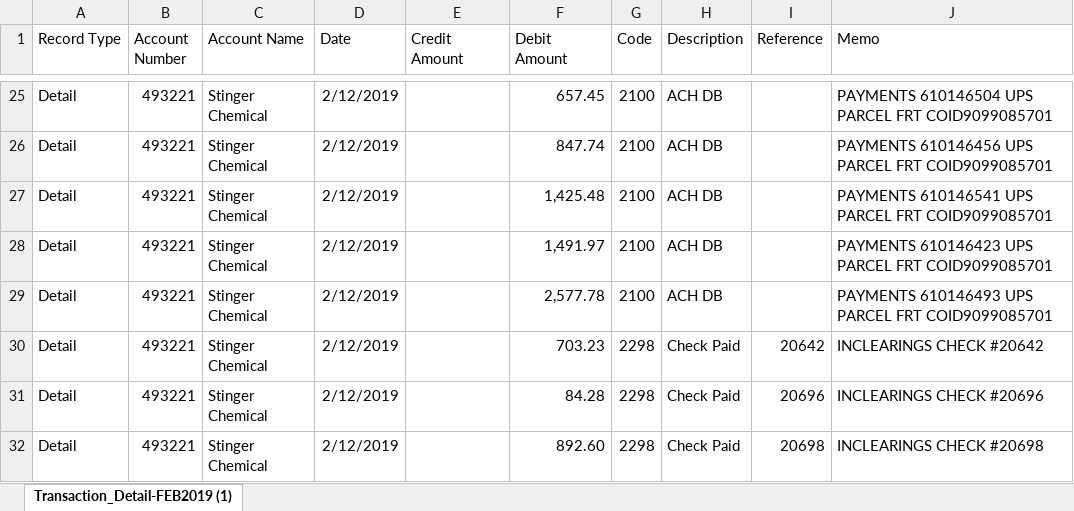
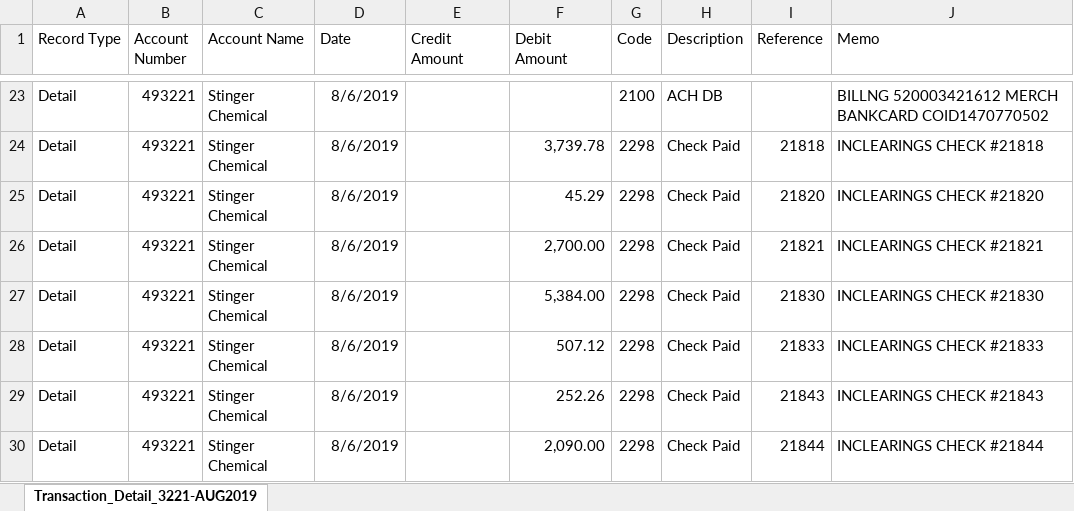
Before and after one commit to uniznguyen/bankreconciliation, an Excel workbook: BankStatement.xlsx, sheet Transaction_Detail_3221-AUG2019, drawn as a sheet; only a part is shown, gaps mark what is left out; values as stored, in another font and other column widths than the file's, no borders; addresses are those after the commit; the diff covers the shown part only; the diff names each change by its address in the sheet, - before the commit and + after, or states it on an @@ line.

```diff
--- a/BankStatement.xlsx (sheet Transaction_Detail_3221-AUG2019)
+++ b/BankStatement.xlsx (sheet Transaction_Detail_3221-AUG2019)
-sheet tab: Transaction_Detail-FEB2019 (1)
+sheet tab: Transaction_Detail_3221-AUG2019
-D23:D30 (Date): 2/12/2019
+D23:D30 (Date): 8/6/2019
-F23 (Debit Amount): 657.45
+F23 (Debit Amount): (empty)
-J23 (Memo): PAYMENTS 610146504 UPS PARCEL FRT COID9099085701
+J23 (Memo): BILLNG 520003421612 MERCH BANKCARD COID1470770502
-F24 (Debit Amount): 847.74
+F24 (Debit Amount): 3,739.78
-G24:G27 (Code): 2100
+G24:G27 (Code): 2298
-H24:H27 (Description): ACH DB
+H24:H27 (Description): Check Paid
-I24 (Reference): (empty)
+I24 (Reference): 21818
-J24 (Memo): PAYMENTS 610146456 UPS PARCEL FRT COID9099085701
+J24 (Memo): INCLEARINGS CHECK #21818
-F25 (Debit Amount): 1,425.48
+F25 (Debit Amount): 45.29
-I25 (Reference): (empty)
+I25 (Reference): 21820
-J25 (Memo): PAYMENTS 610146541 UPS PARCEL FRT COID9099085701
+J25 (Memo): INCLEARINGS CHECK #21820
-F26 (Debit Amount): 1,491.97
+F26 (Debit Amount): 2,700.00
-I26 (Reference): (empty)
+I26 (Reference): 21821
-J26 (Memo): PAYMENTS 610146423 UPS PARCEL FRT COID9099085701
+J26 (Memo): INCLEARINGS CHECK #21821
-F27 (Debit Amount): 2,577.78
+F27 (Debit Amount): 5,384.00
-I27 (Reference): (empty)
+I27 (Reference): 21830
-J27 (Memo): PAYMENTS 610146493 UPS PARCEL FRT COID9099085701
+J27 (Memo): INCLEARINGS CHECK #21830
-F28 (Debit Amount): 703.23
+F28 (Debit Amount): 507.12
-I28 (Reference): 20642
+I28 (Reference): 21833
-J28 (Memo): INCLEARINGS CHECK #20642
+J28 (Memo): INCLEARINGS CHECK #21833
-F29 (Debit Amount): 84.28
+F29 (Debit Amount): 252.26
-I29 (Reference): 20696
+I29 (Reference): 21843
-J29 (Memo): INCLEARINGS CHECK #20696
+J29 (Memo): INCLEARINGS CHECK #21843
-F30 (Debit Amount): 892.60
+F30 (Debit Amount): 2,090.00
-I30 (Reference): 20698
+I30 (Reference): 21844
-J30 (Memo): INCLEARINGS CHECK #20698
+J30 (Memo): INCLEARINGS CHECK #21844
```
Also changed, not shown: other rows of this sheet, Reconciliation.xlsx, 1 other file.
